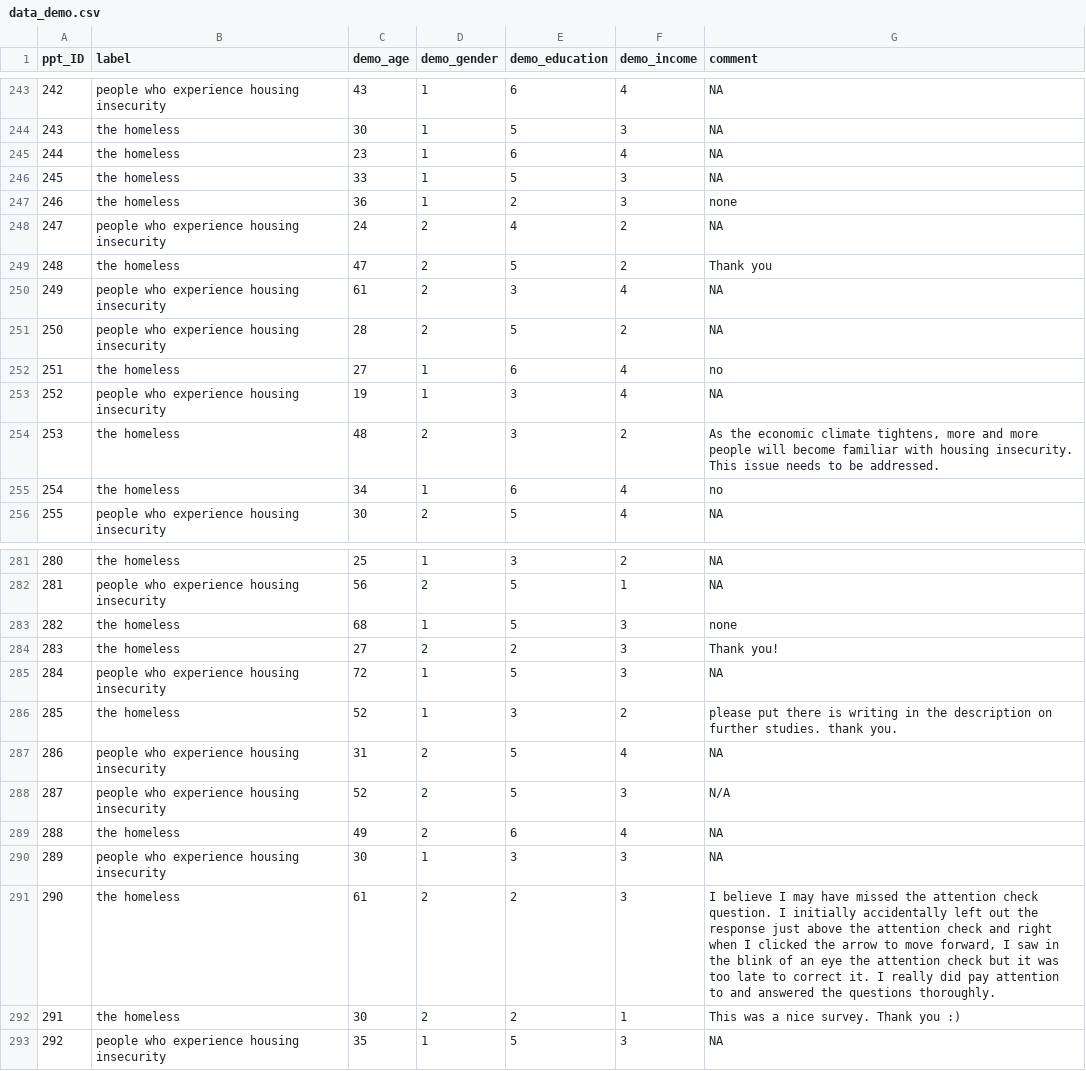
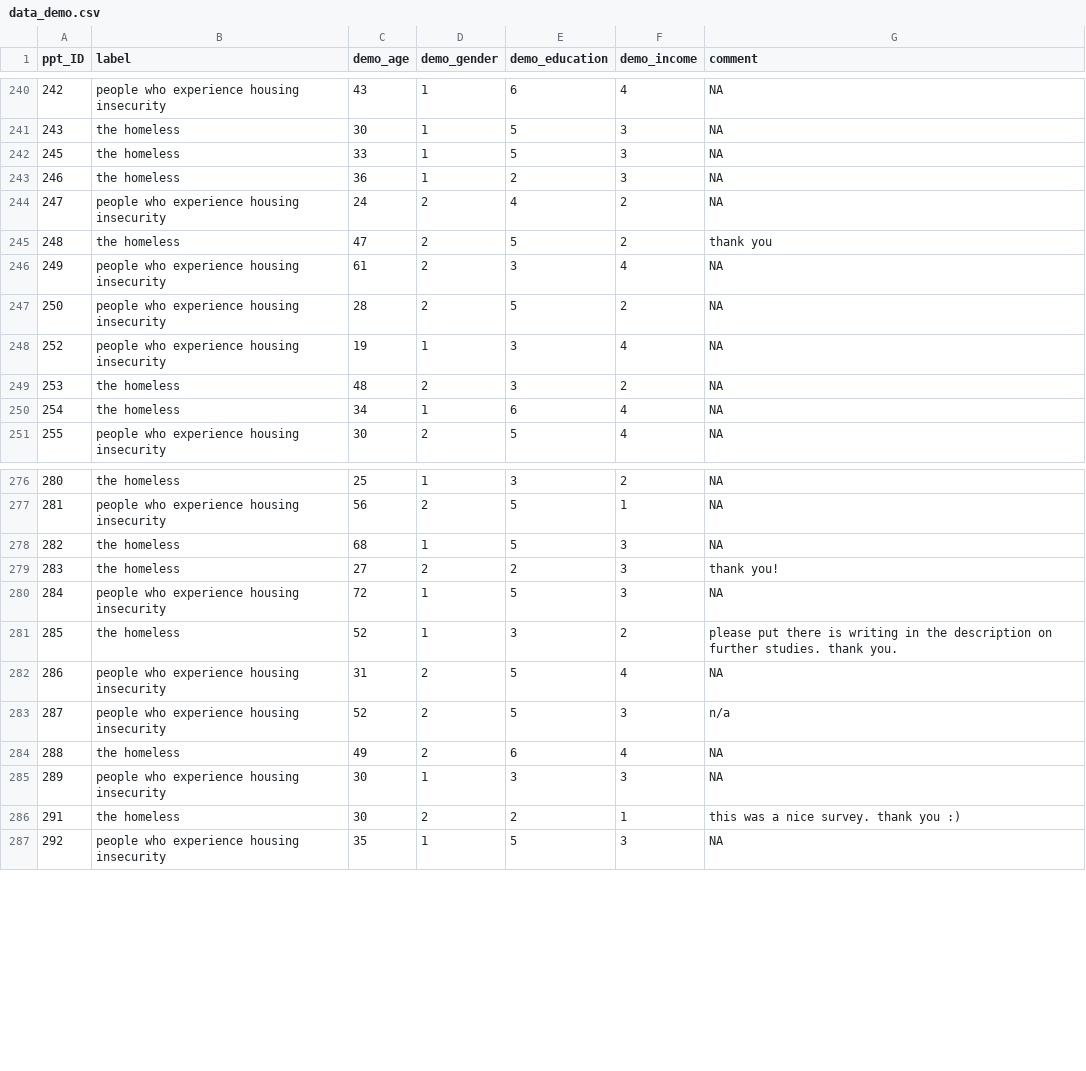
Before and after one commit to huidiyuan/PC-Lable-Homeless, a CSV file: data_demo.csv, drawn as a sheet; only a part is shown, gaps mark what is left out; the diff covers the shown part only.

```diff
--- a/data_demo.csv
+++ b/data_demo.csv
@@ -244,13 +241,11 @@
 243,"the homeless",30,1,5,3,NA
-244,"the homeless",23,1,6,4,NA
 245,"the homeless",33,1,5,3,NA
-246,"the homeless",36,1,2,3,"none"
+246,"the homeless",36,1,2,3,NA
 247,"people who experience housing insecurity",24,2,4,2,NA
-248,"the homeless",47,2,5,2,"Thank you"
+248,"the homeless",47,2,5,2,"thank you"
 249,"people who experience housing insecurity",61,2,3,4,NA
 250,"people who experience housing insecurity",28,2,5,2,NA
-251,"the homeless",27,1,6,4,"no"
 252,"people who experience housing insecurity",19,1,3,4,NA
-253,"the homeless",48,2,3,2,"As the economic climate tightens, more and more people will become familiar with housing insecurity. This issue needs to be addressed."
-254,"the homeless",34,1,6,4,"no"
+253,"the homeless",48,2,3,2,NA
+254,"the homeless",34,1,6,4,NA
 255,"people who experience housing insecurity",30,2,5,4,NA
@@ -282,4 +277,4 @@
 281,"people who experience housing insecurity",56,2,5,1,NA
-282,"the homeless",68,1,5,3,"none"
-283,"the homeless",27,2,2,3,"Thank you!"
+282,"the homeless",68,1,5,3,NA
+283,"the homeless",27,2,2,3,"thank you!"
 284,"people who experience housing insecurity",72,1,5,3,NA
@@ -287,7 +282,6 @@
 286,"people who experience housing insecurity",31,2,5,4,NA
-287,"people who experience housing insecurity",52,2,5,3,"N/A"
+287,"people who experience housing insecurity",52,2,5,3,"n/a"
 288,"the homeless",49,2,6,4,NA
 289,"people who experience housing insecurity",30,1,3,3,NA
-290,"the homeless",61,2,2,3,"I believe I may have missed the attention check question. I initially accidentally left out the response just above the attention check and right when I clicked the arrow to move forward, I saw in the blink of an eye the attention check but it was too late to correct it. I really did pay attention to and answered the questions thoroughly."
-291,"the homeless",30,2,2,1,"This was a nice survey. Thank you :)"
+291,"the homeless",30,2,2,1,"this was a nice survey. thank you :)"
 292,"people who experience housing insecurity",35,1,5,3,NA
```
Also changed, not shown: 6 removed rows and 63 edited cells elsewhere in this file, 14 other files.
